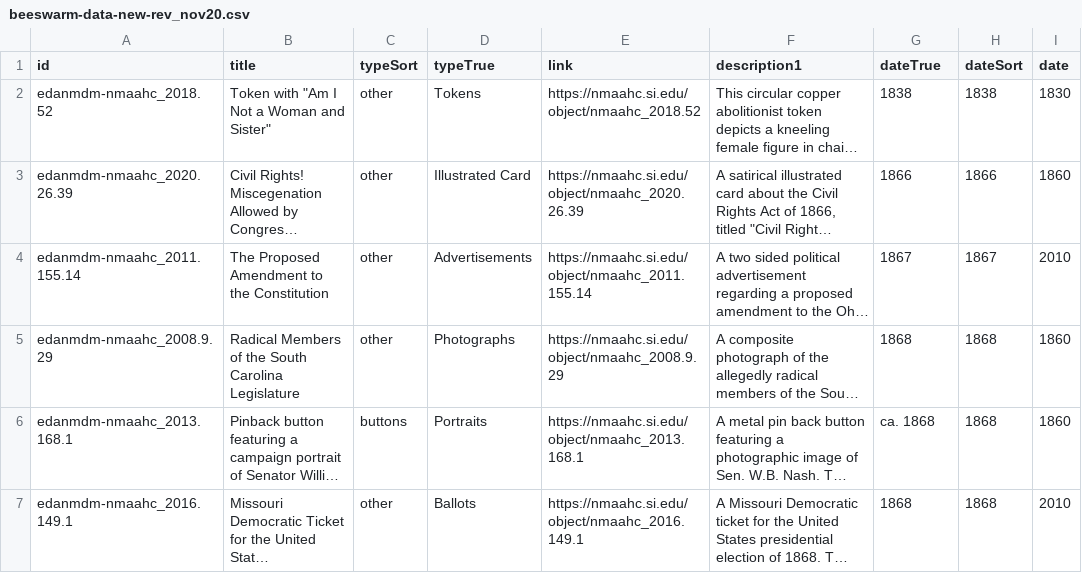
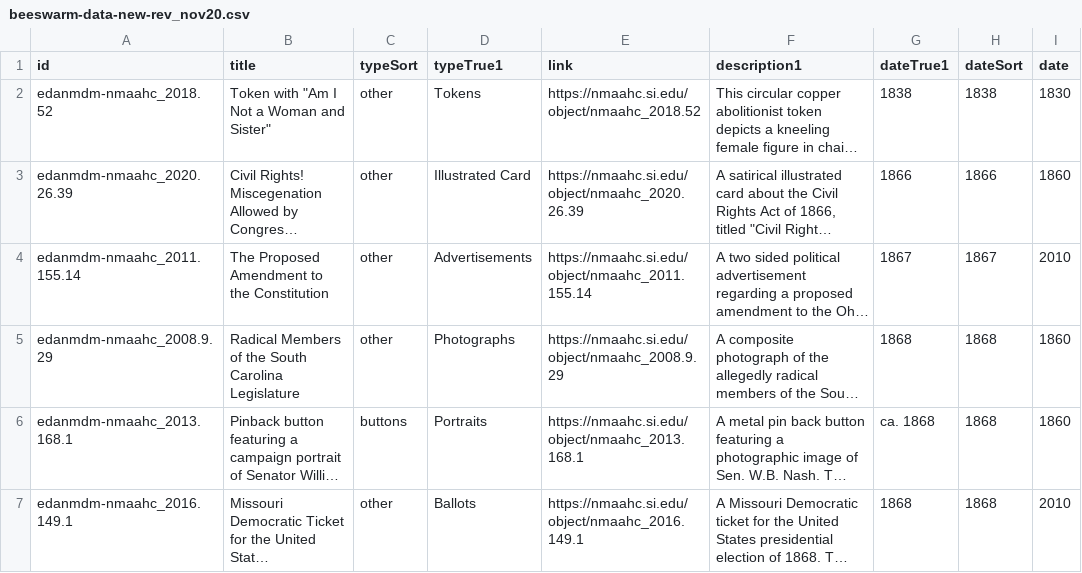
Before and after one commit to m0llyc00k/Major-studio-1, a CSV file: Final_v2/beeswarm-data-new-rev_nov20.csv, drawn as a sheet; only a part is shown; long unchanged cells end in …; the diff names each change by its address in the sheet, - before the commit and + after, or states it on an @@ line.

```diff
--- a/Final_v2/beeswarm-data-new-rev_nov20.csv
+++ b/Final_v2/beeswarm-data-new-rev_nov20.csv
-D1: typeTrue
+D1: typeTrue1
-G1: dateTrue
+G1: dateTrue1
```
Also changed, not shown: Final_v2/beeswarm-data-new-rev_dec1.csv, 4 other files.
